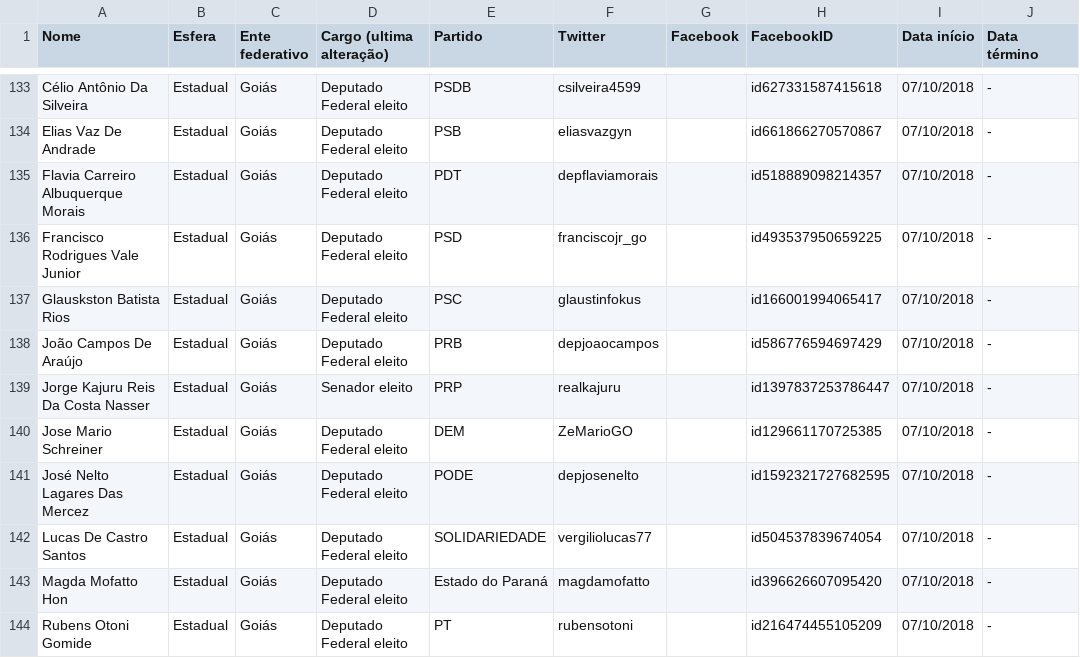
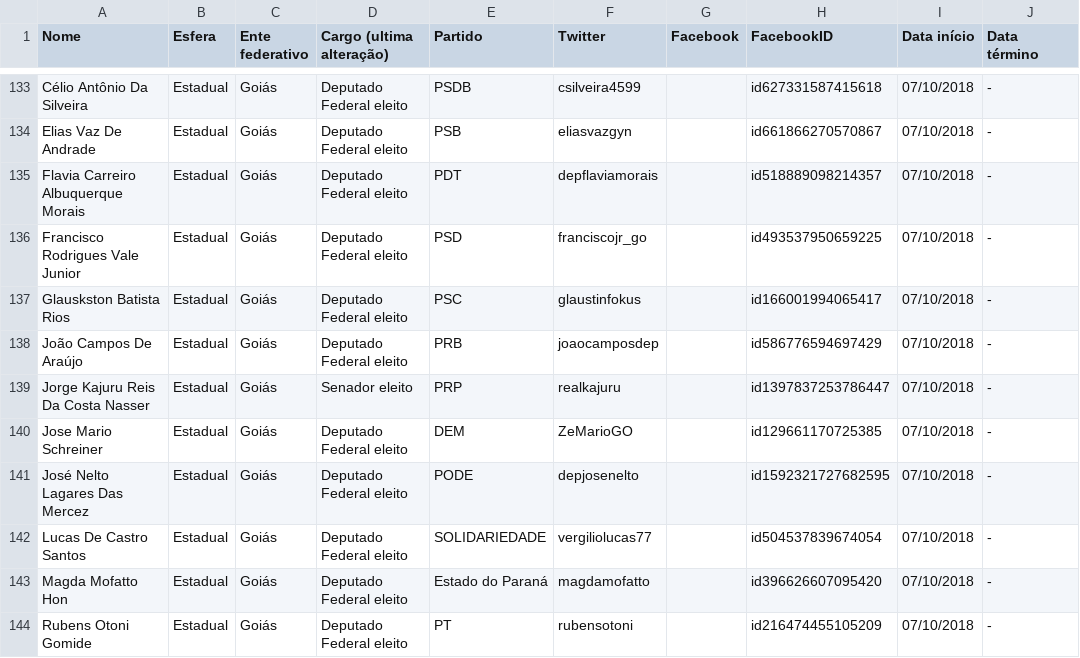
Before and after one commit to lagolucas/redes-sociais-politicos, a CSV file: redes-sociais-politicos-full.csv, drawn as a sheet; only a part is shown, gaps mark what is left out.

Commit message:
alterando o nome do depjoaocampos

```diff
--- a/redes-sociais-politicos-full.csv
+++ b/redes-sociais-politicos-full.csv
@@ -137,3 +137,3 @@ Francisco Rodrigues Vale Junior,Estadual,Goiás,Deputado Federal eleito,PSD,fran
 Glauskston Batista Rios,Estadual,Goiás,Deputado Federal eleito,PSC,glaustinfokus,,id166001994065417,07/10/2018,-
-João Campos De Araújo,Estadual,Goiás,Deputado Federal eleito,PRB,depjoaocampos,,id586776594697429,07/10/2018,-
+João Campos De Araújo,Estadual,Goiás,Deputado Federal eleito,PRB,joaocamposdep,,id586776594697429,07/10/2018,-
 Jorge Kajuru Reis Da Costa Nasser,Estadual,Goiás,Senador eleito,PRP,realkajuru,,id1397837253786447,07/10/2018,-
```
